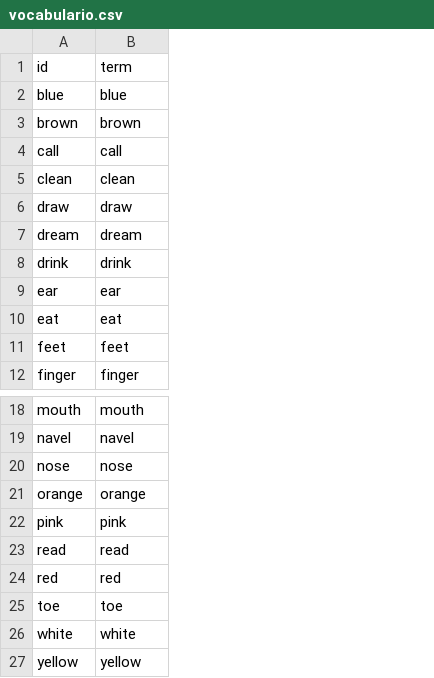
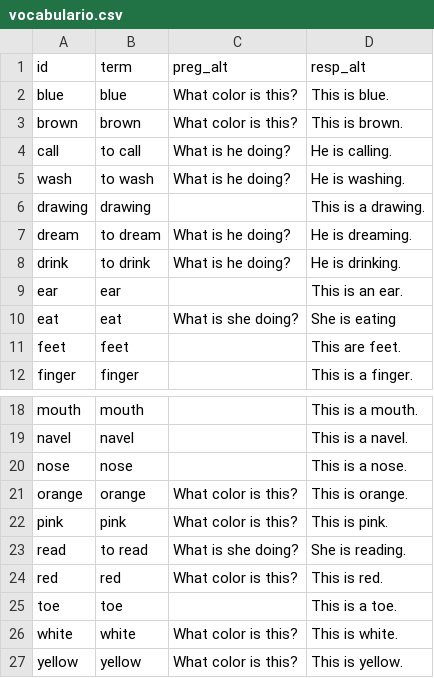
Before and after one commit to icarito/peru-learns-english, a CSV file: Topics/Topic_2/vocabulario.csv, drawn as a sheet; only a part is shown, gaps mark what is left out; removed rows and columns are numbered as before the commit, all else as after; the diff names each change by its address in the sheet, - before the commit and + after, or states it on an @@ line.

```diff
--- a/Topics/Topic_2/vocabulario.csv
+++ b/Topics/Topic_2/vocabulario.csv
+column C (preg_alt), rows 2-4: What color is this? | What color is this? | What is he doing?; rows 7-10: What is he doing? | What is he doing? |  | What is she doing?; rows 21-27: What color is this? | What color is this? | What is she doing? | What color is this? |  | What color is this? | What color is this?
+column D (resp_alt), rows 2-4: This is blue. | This is brown. | He is calling.; rows 7-12: He is dreaming. | He is drinking. | This is an ear. | She is eating | This are feet. | This is a finger.; rows 18-27: This is a mouth. | This is a navel. | This is a nose. | This is orange. | This is pink. | She is reading. | This is red. | This is a toe. | This is white. | This is yellow.
-B4 (term): call
+B4 (term): to call
-row 5: clean | clean
-row 6: draw | draw
+row 5: wash | to wash | What is he doing? | He is washing.
+row 6: drawing | drawing |  | This is a drawing.
-B7 (term): dream
+B7 (term): to dream
-B8 (term): drink
+B8 (term): to drink
-B23 (term): read
+B23 (term): to read
```
Also changed, not shown: Topics/Topic_3/vocabulario.csv, 8 other files.
